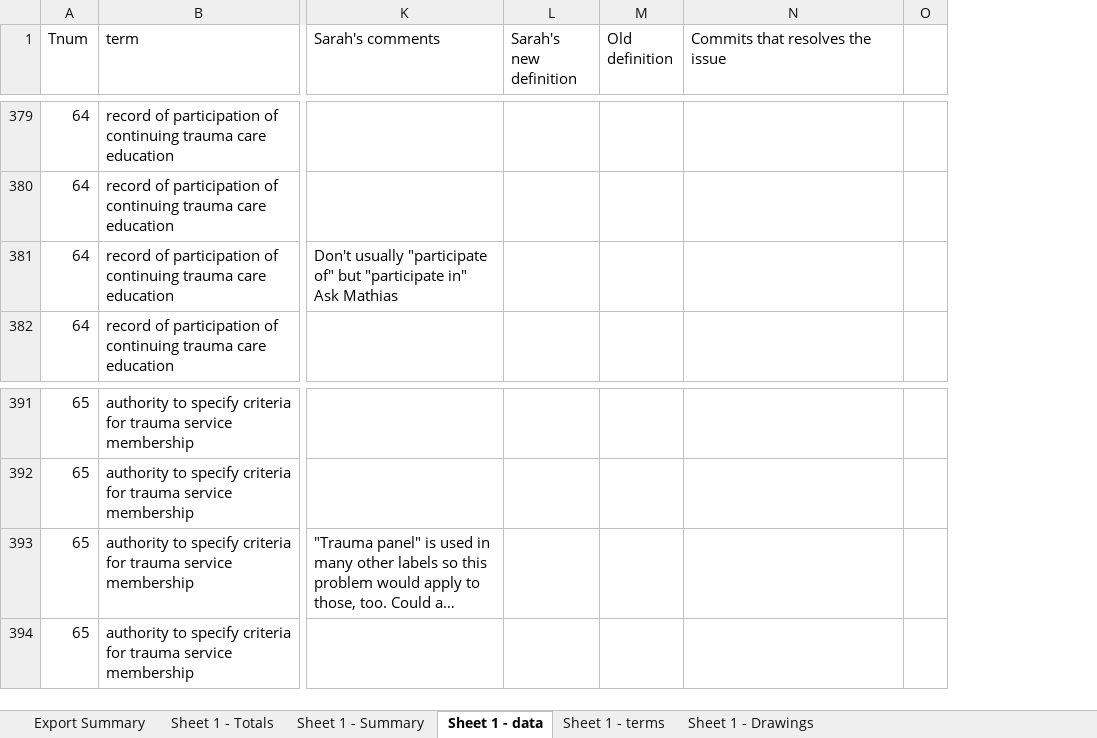
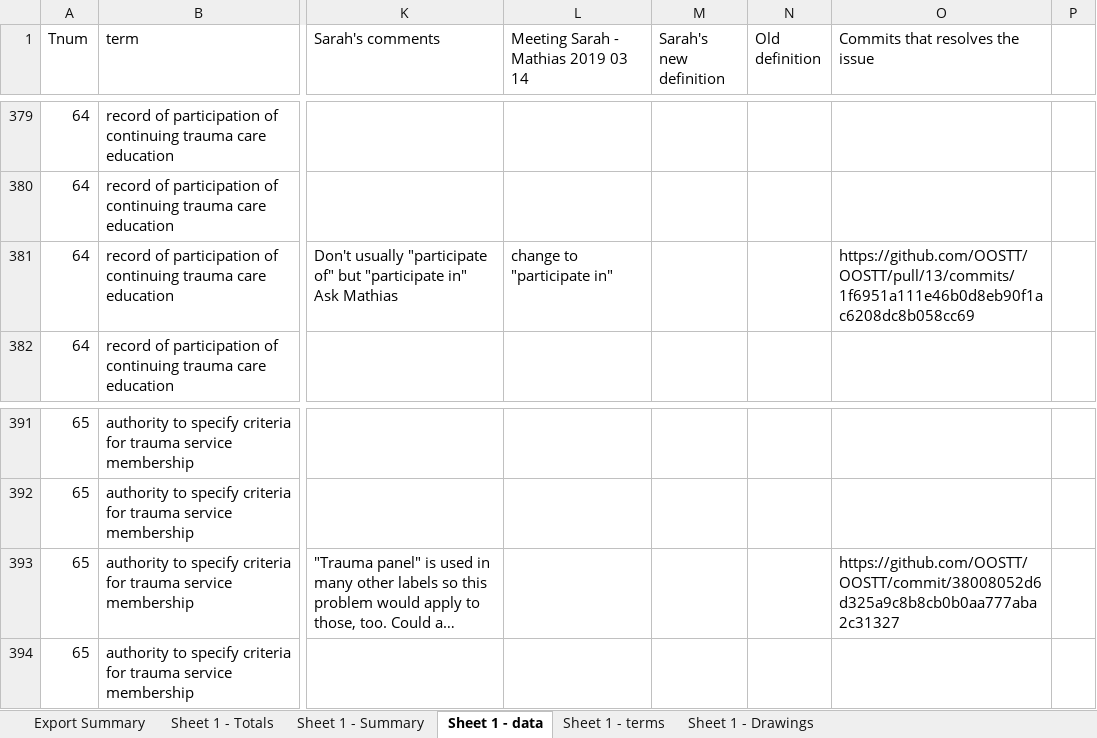
Before and after one commit to OOSTT/OOSTT, an Excel workbook: TermSurveyResponses.xlsx, sheet Sheet 1 - data, drawn as a sheet; only a part is shown, gaps mark what is left out; long unchanged cells end in …; values as stored, in another font and other column widths than the file's, no cell formats; conditional formats not drawn; addresses are those after the commit; the diff covers the shown part only; the diff names each change by its address in the sheet, - before the commit and + after, or states it on an @@ line.

```diff
--- a/TermSurveyResponses.xlsx (sheet Sheet 1 - data)
+++ b/TermSurveyResponses.xlsx (sheet Sheet 1 - data)
+column L, row 1: Meeting Sarah - Mathias 2019 03 14; row 381: change to "participate in"
-O381 (Commits that resolves the issue): (empty)
+O381 (Commits that resolves the issue): https://github.com/OOSTT/OOSTT/pull/13/commits/1f6951a111e46b0d8eb90f1ac6208dc8b058cc69
-O393 (Commits that resolves the issue): (empty)
+O393 (Commits that resolves the issue): https://github.com/OOSTT/OOSTT/commit/38008052d6d325a9c8b8cb0b0aa777aba2c31327
```
Also changed, not shown: 7 edited cells elsewhere in this sheet, cell formats, charts or pictures.
